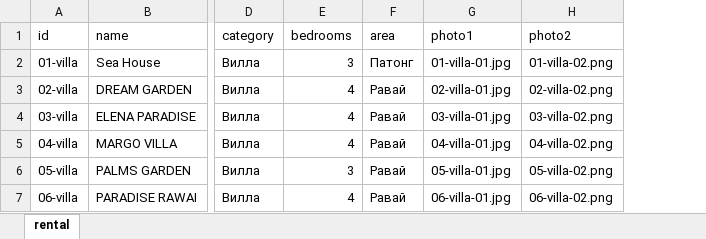
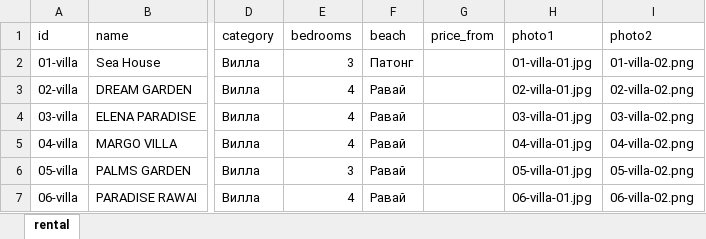
Before and after one commit to max-shelkov/phuketlow-bot, an Excel workbook: src/main/xlsx/real_estate.xlsx, sheet rental, drawn as a sheet; only a part is shown, gaps mark what is left out; values as stored, in another font and other column widths than the file's, no borders; the diff names each change by its address in the sheet, - before the commit and + after, or states it on an @@ line.

Commit message:
Rename area→beach, add price_from column, add filters+pagination plan

```diff
--- a/src/main/xlsx/real_estate.xlsx (sheet rental)
+++ b/src/main/xlsx/real_estate.xlsx (sheet rental)
+column G (price_from), empty
-F1: area
+F1: beach
```
Also changed, not shown: 4 other files.
